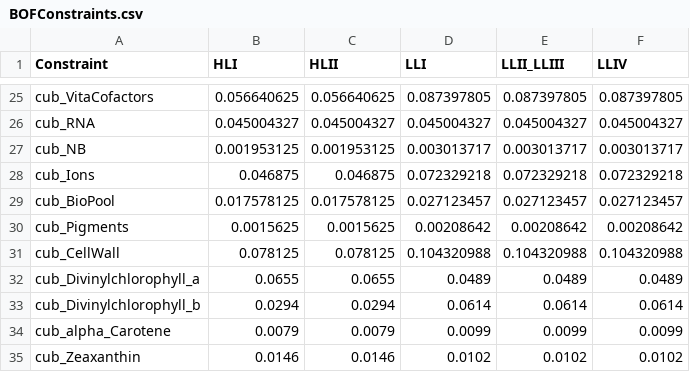
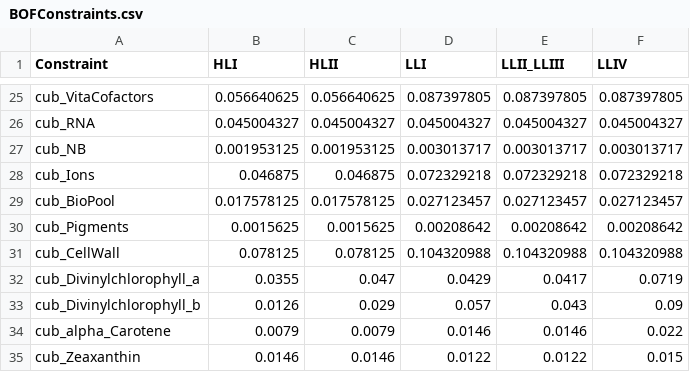
Before and after one commit to jrcasey/mse_AMT_deprecated, a CSV file: data/db/BOFConstraints.csv, drawn as a sheet; only a part is shown, gaps mark what is left out; the diff covers the shown part only.

```diff
--- a/data/db/BOFConstraints.csv
+++ b/data/db/BOFConstraints.csv
@@ -31,5 +31,5 @@ cub_Pigments,0.0015625,0.0015625,0.00208642,0.00208642,0.00208642
 cub_CellWall,0.078125,0.078125,0.104320988,0.104320988,0.104320988
-cub_Divinylchlorophyll_a,0.0655,0.0655,0.0489,0.0489,0.0489
-cub_Divinylchlorophyll_b,0.0294,0.0294,0.0614,0.0614,0.0614
-cub_alpha_Carotene,0.0079,0.0079,0.0099,0.0099,0.0099
-cub_Zeaxanthin,0.0146,0.0146,0.0102,0.0102,0.0102
+cub_Divinylchlorophyll_a,0.0355,0.047,0.0429,0.0417,0.0719
+cub_Divinylchlorophyll_b,0.0126,0.029,0.057,0.043,0.09
+cub_alpha_Carotene,0.0079,0.0079,0.0146,0.0146,0.022
+cub_Zeaxanthin,0.0146,0.0146,0.0122,0.0122,0.015
```
Also changed, not shown: 1 added row, 1 removed row and 26 edited cells elsewhere in this file, data/db/TpDat.csv, data/db/orgDatabase.csv, 4 other files.
